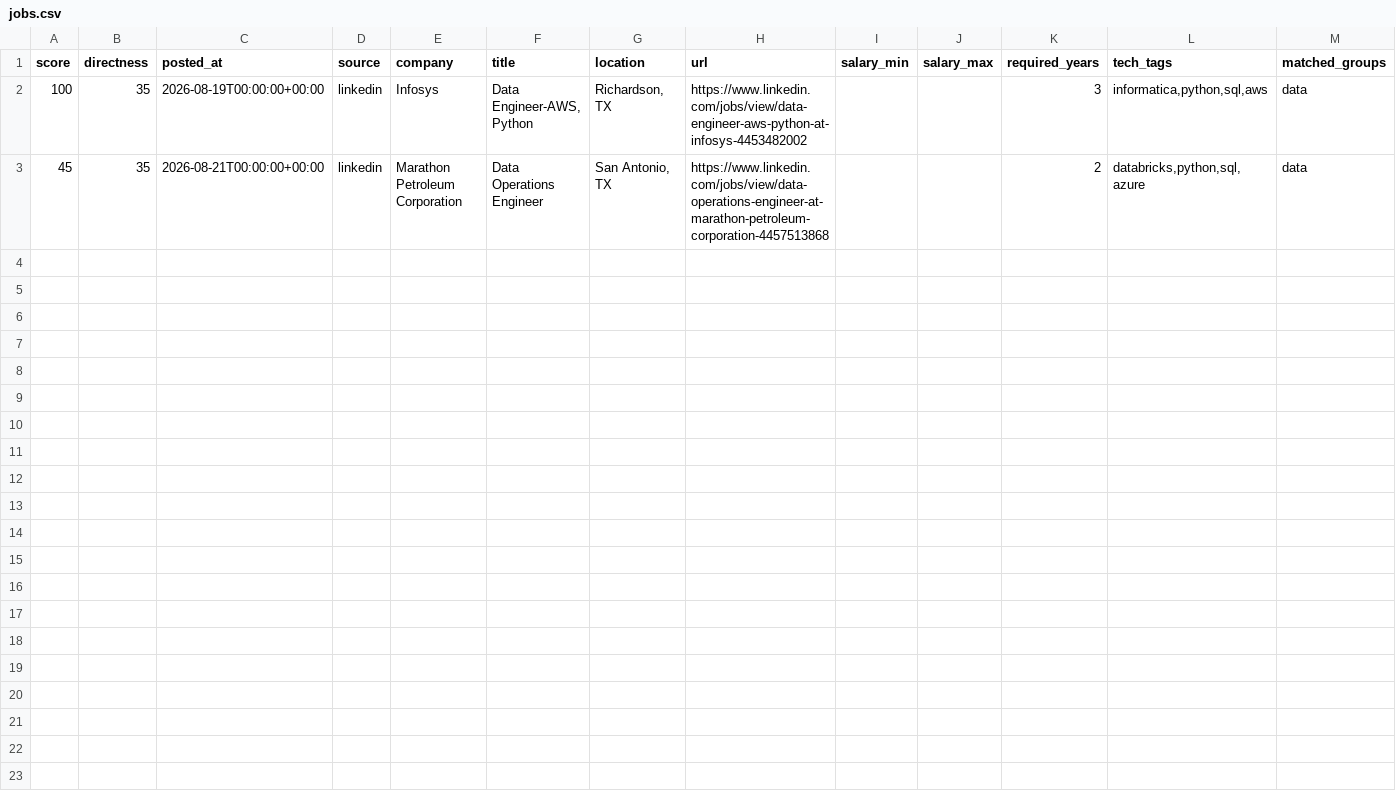
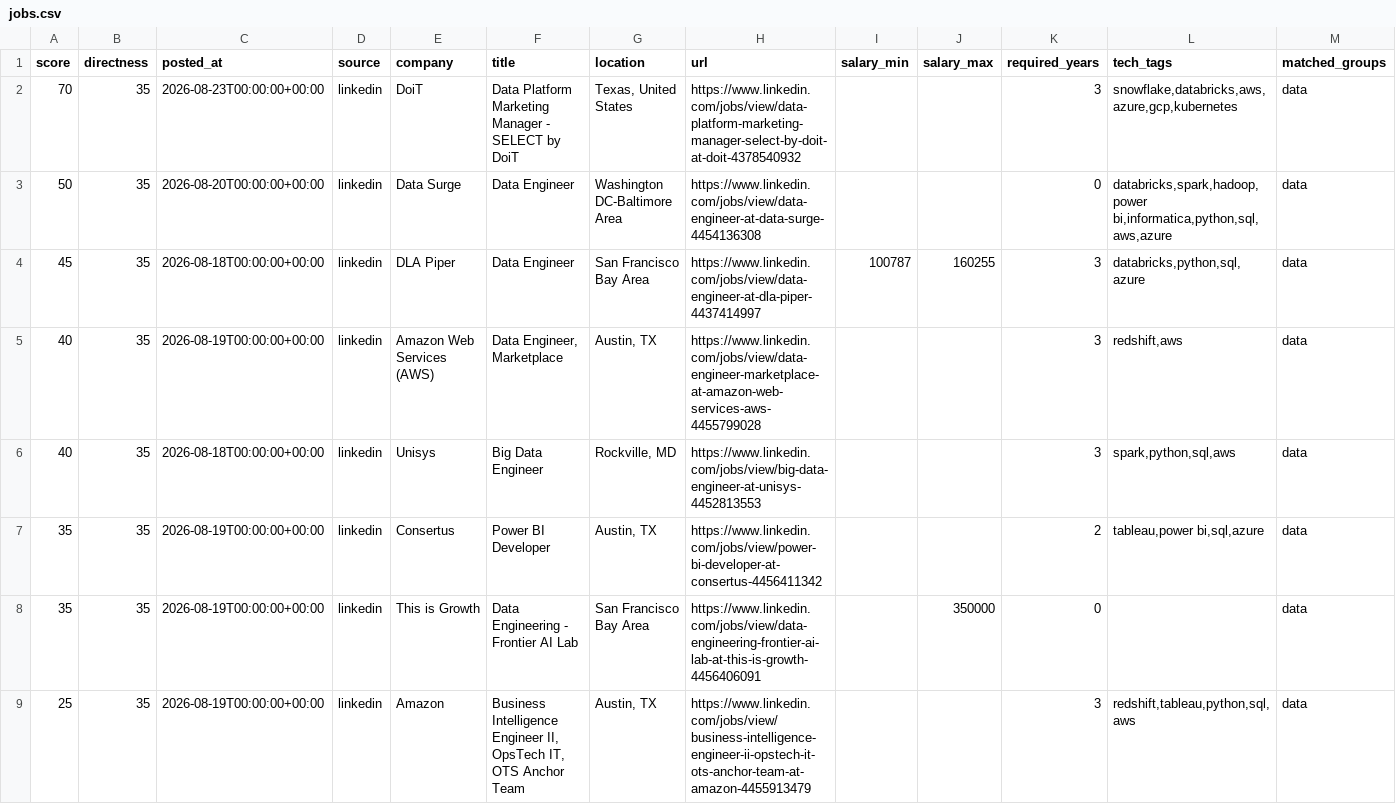
Before and after one commit to ryrk1020/Job-hunting, a CSV file: output/jobs.csv, drawn as a sheet; only a part is shown; removed rows and columns are numbered as before the commit, all else as after; rows hold the shown columns only; the diff names each change by its address in the sheet, - before the commit and + after, or states it on an @@ line.

```diff
--- a/output/jobs.csv
+++ b/output/jobs.csv
-row 2: 100 | 35 | 2026-08-19T00:00:00+00:00 | linkedin | Infosys | Data Engineer-AWS, Python | Richardson, TX | https://www.linkedin.com/jobs/view/data-engineer-aws-python-at-infosys-4453482002 |  |  | 3 | informatica,python,sql,aws | data
+row 2: 70 | 35 | 2026-08-23T00:00:00+00:00 | linkedin | DoiT | Data Platform Marketing Manager - SELECT by DoiT | Texas, United States | https://www.linkedin.com/jobs/view/data-platform-marketing-manager-select-by-doit-at-doit-4378540932 |  |  | 3 | snowflake,databricks,aws,azure,gcp,kubernetes | data
+row 3: 50 | 35 | 2026-08-20T00:00:00+00:00 | linkedin | Data Surge | Data Engineer | Washington DC-Baltimore Area | https://www.linkedin.com/jobs/view/data-engineer-at-data-surge-4454136308 |  |  | 0 | databricks,spark,hadoop,power bi,informatica,python,sql,aws,azure | data
-C4 (posted_at): 2026-08-21T00:00:00+00:00
+C4 (posted_at): 2026-08-18T00:00:00+00:00
-E4 (company): Marathon Petroleum Corporation
+E4 (company): DLA Piper
-F4 (title): Data Operations Engineer
+F4 (title): Data Engineer
-G4 (location): San Antonio, TX
+G4 (location): San Francisco Bay Area
-H4 (url): https://www.linkedin.com/jobs/view/data-operations-engineer-at-marathon-petroleum-corporation-4457513868
+H4 (url): https://www.linkedin.com/jobs/view/data-engineer-at-dla-piper-4437414997
-I4 (salary_min): (empty)
+I4 (salary_min): 100787
-J4 (salary_max): (empty)
+J4 (salary_max): 160255
-K4 (required_years): 2
+K4 (required_years): 3
+row 5: 40 | 35 | 2026-08-19T00:00:00+00:00 | linkedin | Amazon Web Services (AWS) | Data Engineer, Marketplace | Austin, TX | https://www.linkedin.com/jobs/view/data-engineer-marketplace-at-amazon-web-services-aws-4455799028 |  |  | 3 | redshift,aws | data
+row 6: 40 | 35 | 2026-08-18T00:00:00+00:00 | linkedin | Unisys | Big Data Engineer | Rockville, MD | https://www.linkedin.com/jobs/view/big-data-engineer-at-unisys-4452813553 |  |  | 3 | spark,python,sql,aws | data
+row 7: 35 | 35 | 2026-08-19T00:00:00+00:00 | linkedin | Consertus | Power BI Developer | Austin, TX | https://www.linkedin.com/jobs/view/power-bi-developer-at-consertus-4456411342 |  |  | 2 | tableau,power bi,sql,azure | data
+row 8: 35 | 35 | 2026-08-19T00:00:00+00:00 | linkedin | This is Growth | Data Engineering - Frontier AI Lab | San Francisco Bay Area | https://www.linkedin.com/jobs/view/data-engineering-frontier-ai-lab-at-this-is-growth-4456406091 |  | 350000 | 0 |  | data
+row 9: 25 | 35 | 2026-08-19T00:00:00+00:00 | linkedin | Amazon | Business Intelligence Engineer II, OpsTech IT, OTS Anchor Team | Austin, TX | https://www.linkedin.com/jobs/view/business-intelligence-engineer-ii-opstech-it-ots-anchor-team-at-amazon-4455913479 |  |  | 3 | redshift,tableau,python,sql,aws | data
```
Also changed, not shown: 4 other files.
